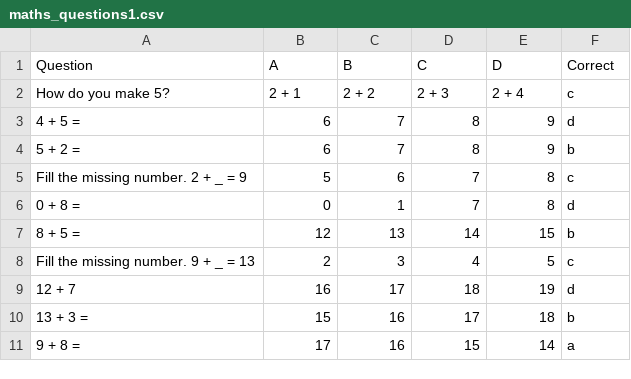
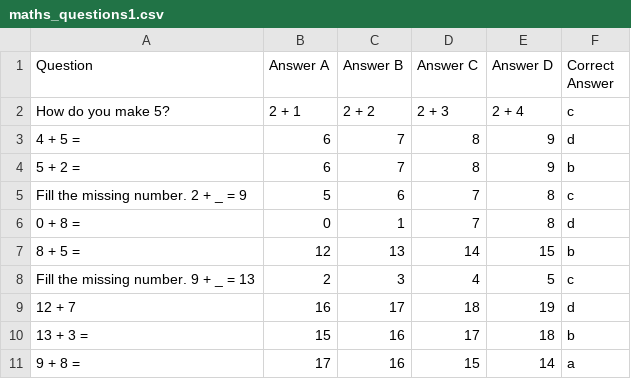
Before and after one commit to danielchriscarter/PiRight, a CSV file: questions/maths_questions1.csv, drawn as a sheet.

Commit message:
Fixed error in question files and added assembly instructions

```diff
--- a/questions/maths_questions1.csv
+++ b/questions/maths_questions1.csv
@@ -1,2 +1,2 @@
-Question,A,B,C,D,Correct
+Question,Answer A,Answer B,Answer C,Answer D,Correct Answer
 How do you make 5?,2 + 1,2 + 2,2 + 3,2 + 4,c
```
Also changed, not shown: questions/maths_questions2.csv, questions/maths_questions3.csv, 1 other file.
